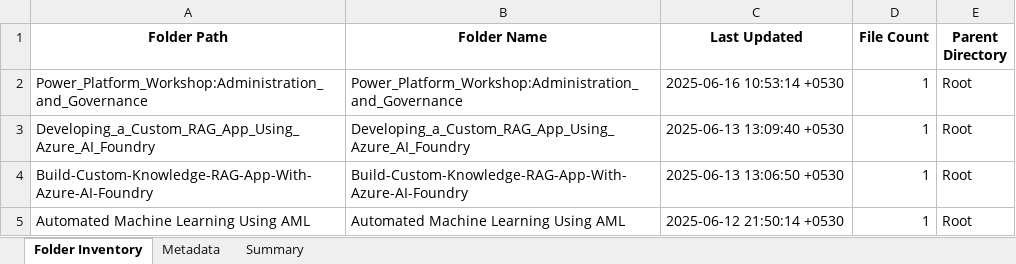
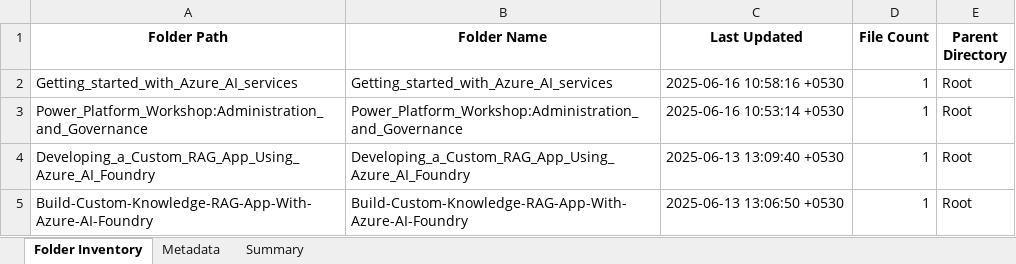
Before and after one commit to kaminiwalunj/MS-Innovation-Release-Notes, an Excel workbook: Release-Notes.xlsx, sheet Folder Inventory, drawn as a sheet; only a part is shown; the shorter side is filled out with more unchanged rows; values as stored, in another font and other column widths than the file's, no borders; the diff names each change by its address in the sheet, - before the commit and + after, or states it on an @@ line.

```diff
--- a/Release-Notes.xlsx (sheet Folder Inventory)
+++ b/Release-Notes.xlsx (sheet Folder Inventory)
+row 2: Getting_started_with_Azure_AI_services | Getting_started_with_Azure_AI_services | 2025-06-16 10:58:16 +0530 | 1 | Root
```
Also changed, not shown: sheet Summary, sheet Metadata.
